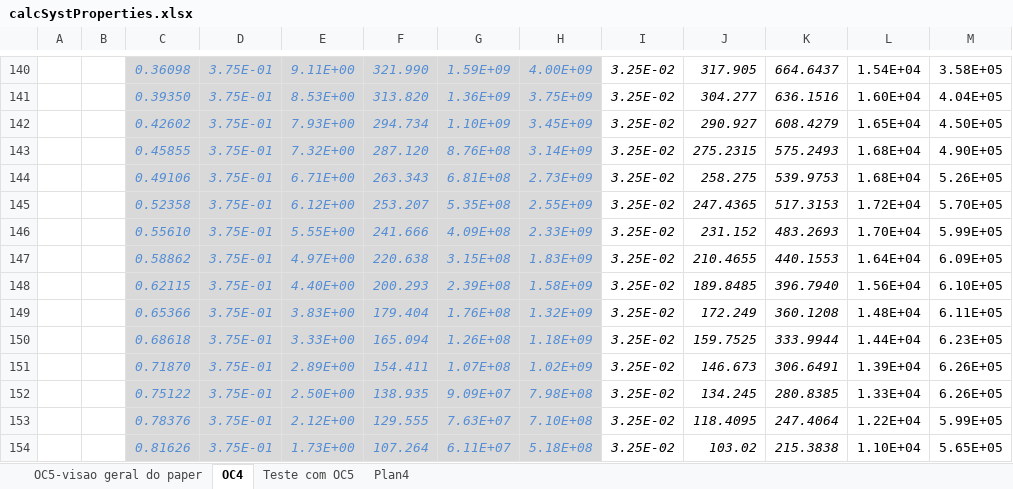
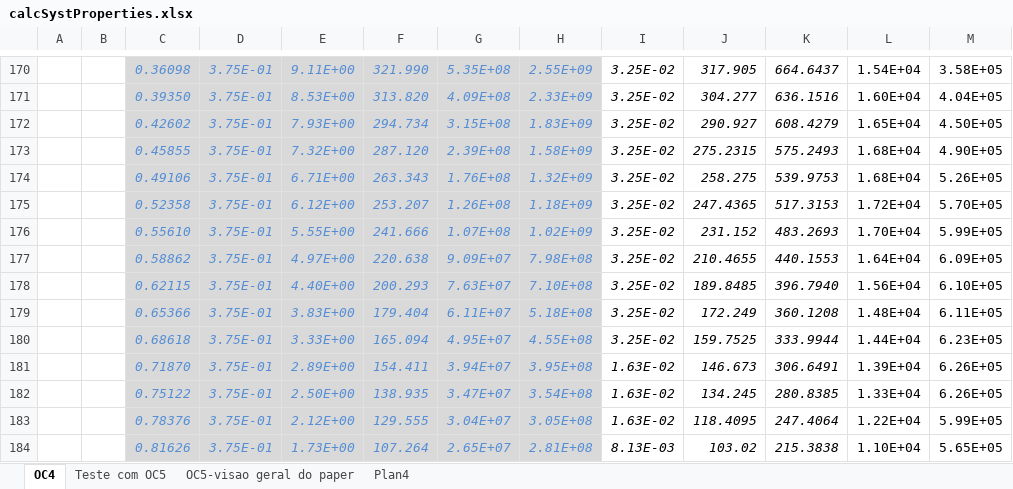
Before and after one commit to lucas-carmo/METiS, an Excel workbook: tools/calcSystProperties.xlsx, sheet OC4, drawn as a sheet; only a part is shown, gaps mark what is left out; values as stored, in another font and other column widths than the file's, no borders; addresses are those after the commit; the diff covers the shown part only; the diff names each change by its address in the sheet, - before the commit and + after, or states it on an @@ line.

```diff
--- a/tools/calcSystProperties.xlsx (sheet OC4)
+++ b/tools/calcSystProperties.xlsx (sheet OC4)
@@ sheet tab order changed: OC4 | Teste com OC5 | OC5-visao geral do paper | Plan4 @@
-G170: 1.59E+09
+G170: 5.35E+08
-H170: 4.00E+09
+H170: 2.55E+09
-G171: 1.36E+09
+G171: 4.09E+08
-H171: 3.75E+09
+H171: 2.33E+09
-G172: 1.10E+09
+G172: 3.15E+08
-H172: 3.45E+09
+H172: 1.83E+09
-G173: 8.76E+08
+G173: 2.39E+08
-H173: 3.14E+09
+H173: 1.58E+09
-G174: 6.81E+08
+G174: 1.76E+08
-H174: 2.73E+09
+H174: 1.32E+09
-G175: 5.35E+08
+G175: 1.26E+08
-H175: 2.55E+09
+H175: 1.18E+09
-G176: 4.09E+08
+G176: 1.07E+08
-H176: 2.33E+09
+H176: 1.02E+09
-G177: 3.15E+08
+G177: 9.09E+07
-H177: 1.83E+09
+H177: 7.98E+08
-G178: 2.39E+08
+G178: 7.63E+07
-H178: 1.58E+09
+H178: 7.10E+08
-G179: 1.76E+08
+G179: 6.11E+07
-H179: 1.32E+09
+H179: 5.18E+08
-G180: 1.26E+08
+G180: 4.95E+07
-H180: 1.18E+09
+H180: 4.55E+08
-G181: 1.07E+08
+G181: 3.94E+07
-H181: 1.02E+09
+H181: 3.95E+08
-I181:I183: 3.25E-02
+I181:I183: 1.63E-02
-G182: 9.09E+07
+G182: 3.47E+07
-H182: 7.98E+08
+H182: 3.54E+08
-G183: 7.63E+07
+G183: 3.04E+07
-H183: 7.10E+08
+H183: 3.05E+08
-G184: 6.11E+07
+G184: 2.65E+07
-H184: 5.18E+08
+H184: 2.81E+08
-I184: 3.25E-02
+I184: 8.13E-03
```
Also changed, not shown: 42 added rows, 12 removed rows, 183 edited cells and cell formats elsewhere in this sheet, sheet Plan4, formulas that keep their value.
